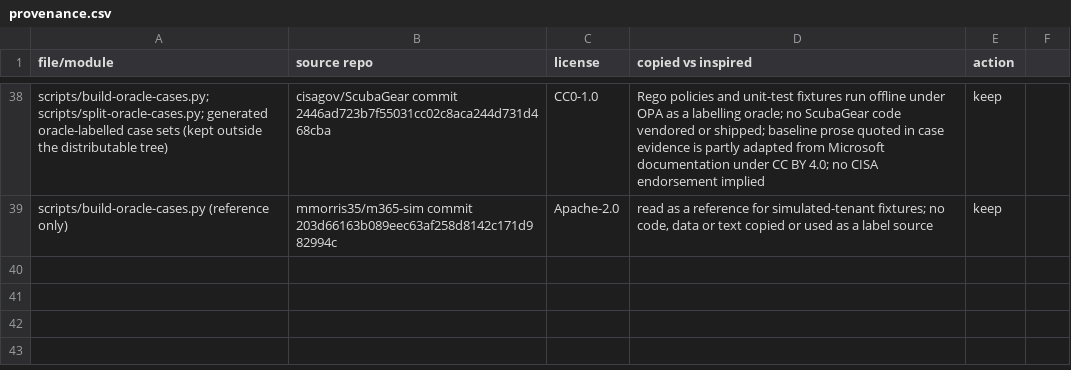
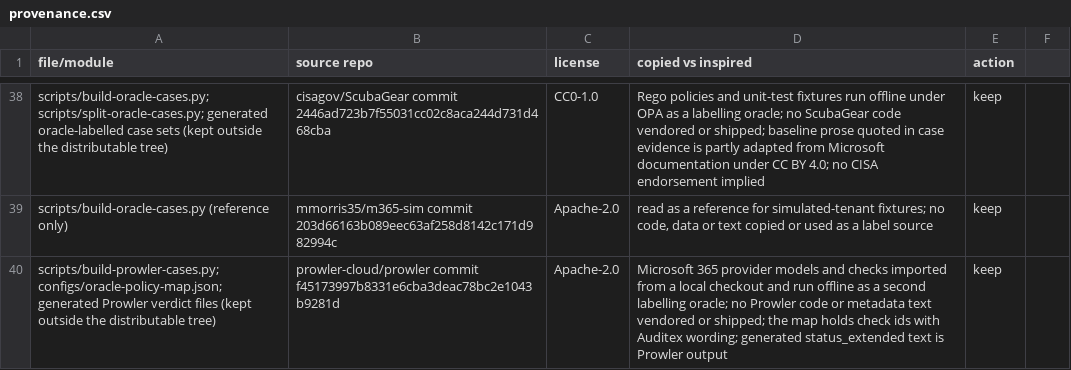
Before and after one commit to magrathean-uk/auditex, a CSV file: docs/provenance/provenance.csv, drawn as a sheet; only a part is shown, gaps mark what is left out; the diff names each change by its address in the sheet, - before the commit and + after, or states it on an @@ line.

```diff
--- a/docs/provenance/provenance.csv
+++ b/docs/provenance/provenance.csv
+row 40: scripts/build-prowler-cases.py; configs/oracle-policy-map.json; generated Prowler verdict files (kept outside the distributable tree) | prowler-cloud/prowler commit f45173997b8331e6cba3deac78bc2e1043b9281d | Apache-2.0 | Microsoft 365 provider models and checks imported from a local checkout and run offline as a second labelling oracle; no Prowler code or metadata text vendored or shipped; the map holds check ids with Auditex wording; generated status_extended text is Prowler output | keep
```
Also changed, not shown: 5 other files.
